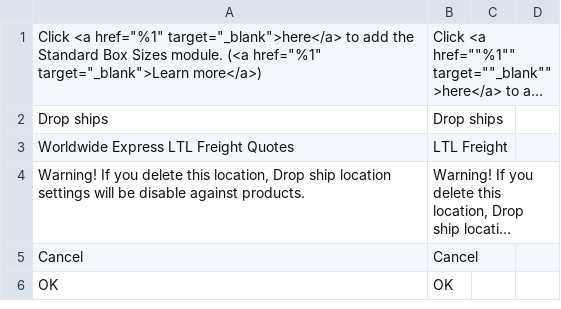
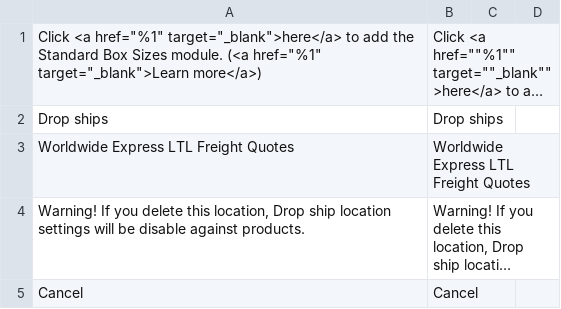
Before and after one commit to nhontrung2502/ltl, a CSV file: Eniture/Eniture/WweLtlFreightQuotes/i18n/en_US.csv, drawn as a sheet; only a part is shown; the shorter side is filled out with more unchanged rows; long unchanged cells end in …; the diff names each change by its address in the sheet, - before the commit and + after, or states it on an @@ line.

```diff
--- a/Eniture/Eniture/WweLtlFreightQuotes/i18n/en_US.csv
+++ b/Eniture/Eniture/WweLtlFreightQuotes/i18n/en_US.csv
-B3: LTL Freight
+B3: Worldwide Express LTL Freight Quotes
```
Also changed, not shown: 19 other files.
